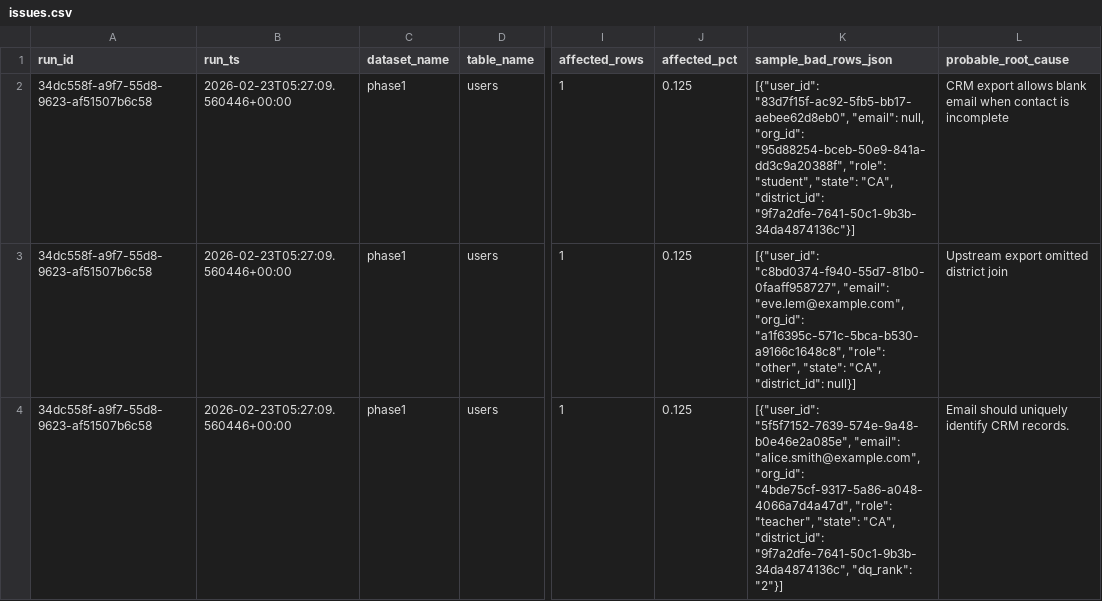
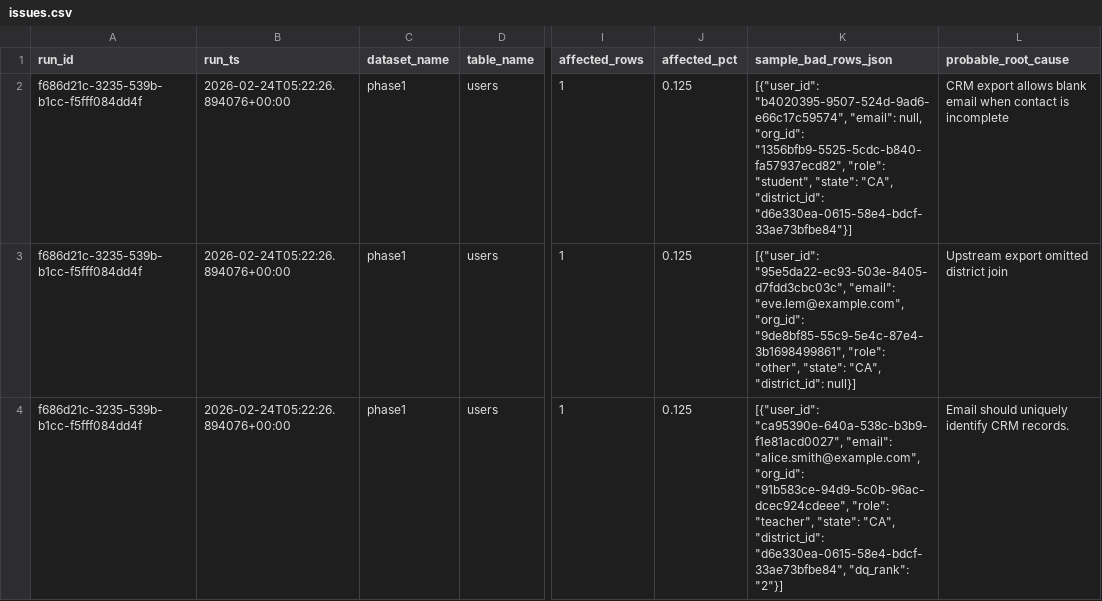
Before and after one commit to josuejero/DQSentry, a CSV file: issues.csv, drawn as a sheet; only a part is shown, gaps mark what is left out; the diff covers the shown part only; the diff names each change by its address in the sheet, - before the commit and + after, or states it on an @@ line.

```diff
--- a/issues.csv
+++ b/issues.csv
-A2:A4 (run_id): 34dc558f-a9f7-55d8-9623-af51507b6c58
+A2:A4 (run_id): f686d21c-3235-539b-b1cc-f5fff084dd4f
-B2:B4 (run_ts): 2026-02-23T05:27:09.560446+00:00
+B2:B4 (run_ts): 2026-02-24T05:22:26.894076+00:00
-K2 (sample_bad_rows_json): [{"user_id": "83d7f15f-ac92-5fb5-bb17-aebee62d8eb0", "email": null, "org_id": "95d88254-bceb-50e9-841a-dd3c9a20388f", "role": "student", "state": "CA", "district_id": "9f7a2dfe-7641-50c1-9b3b-34da4874136c"}]
+K2 (sample_bad_rows_json): [{"user_id": "b4020395-9507-524d-9ad6-e66c17c59574", "email": null, "org_id": "1356bfb9-5525-5cdc-b840-fa57937ecd82", "role": "student", "state": "CA", "district_id": "d6e330ea-0615-58e4-bdcf-33ae73bfbe84"}]
-K3 (sample_bad_rows_json): [{"user_id": "c8bd0374-f940-55d7-81b0-0faaff958727", "email": "eve.lem@example.com", "org_id": "a1f6395c-571c-5bca-b530-a9166c1648c8", "role": "other",…
+K3 (sample_bad_rows_json): [{"user_id": "95e5da22-ec93-503e-8405-d7fdd3cbc03c", "email": "eve.lem@example.com", "org_id": "9de8bf85-55c9-5e4c-87e4-3b1698499861", "role": "other",…
-K4 (sample_bad_rows_json): [{"user_id": "5f5f7152-7639-574e-9a48-b0e46e2a085e", "email": "alice.smith@example.com", "org_id": "4bde75cf-9317-5a86-a048-4066a7d4a47d", "role": "teacher", "state": "CA", "district_id": "9f7a2dfe-7641-50c1-9b3b-34da4874136c", "dq_rank": "2"}]
+K4 (sample_bad_rows_json): [{"user_id": "ca95390e-640a-538c-b3b9-f1e81acd0027", "email": "alice.smith@example.com", "org_id": "91b583ce-94d9-5c0b-96ac-dcec924cdeee", "role": "teacher", "state": "CA", "district_id": "d6e330ea-0615-58e4-bdcf-33ae73bfbe84", "dq_rank": "2"}]
```
Also changed, not shown: 6 edited cells elsewhere in this file, 2 other files.
